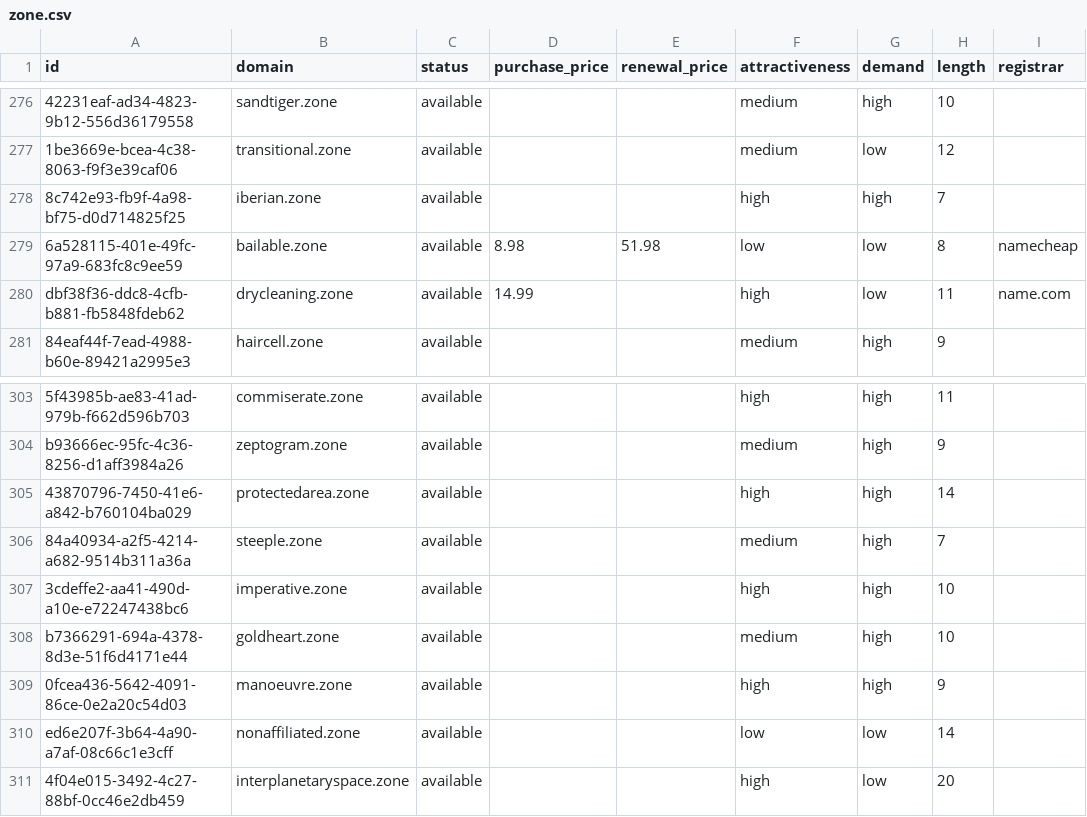
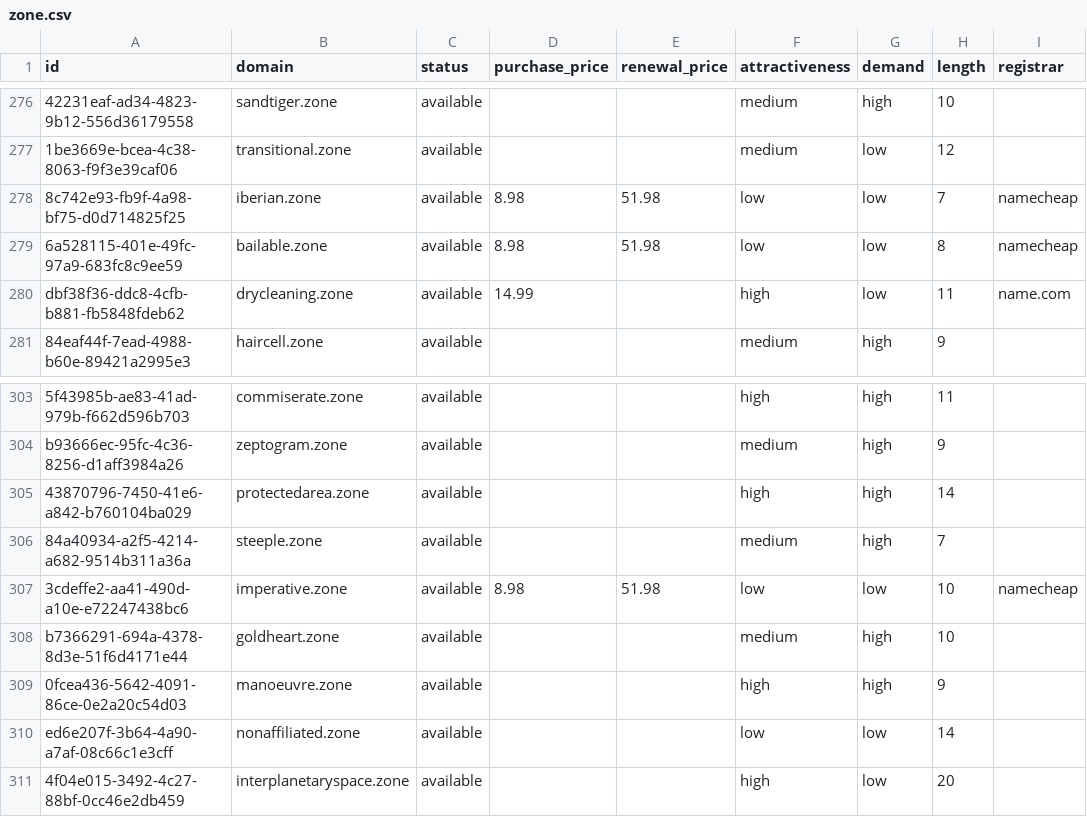
Before and after one commit to UniqueDomains/zone-oneword-domains, a CSV file: zone.csv, drawn as a sheet; only a part is shown, gaps mark what is left out; the diff names each change by its address in the sheet, - before the commit and + after, or states it on an @@ line.

Commit message:
Domains update

```diff
--- a/zone.csv
+++ b/zone.csv
-D278 (purchase_price): (empty)
+D278 (purchase_price): 8.98
-E278 (renewal_price): (empty)
+E278 (renewal_price): 51.98
-F278 (attractiveness): high
+F278 (attractiveness): low
-G278 (demand): high
+G278 (demand): low
-I278 (registrar): (empty)
+I278 (registrar): namecheap
-D307 (purchase_price): (empty)
+D307 (purchase_price): 8.98
-E307 (renewal_price): (empty)
+E307 (renewal_price): 51.98
-F307 (attractiveness): high
+F307 (attractiveness): low
-G307 (demand): high
+G307 (demand): low
-I307 (registrar): (empty)
+I307 (registrar): namecheap
```
Also changed, not shown: 4 other files.
